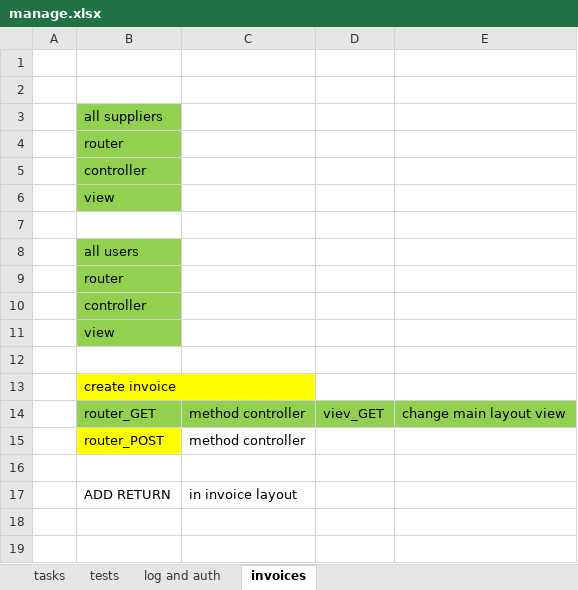
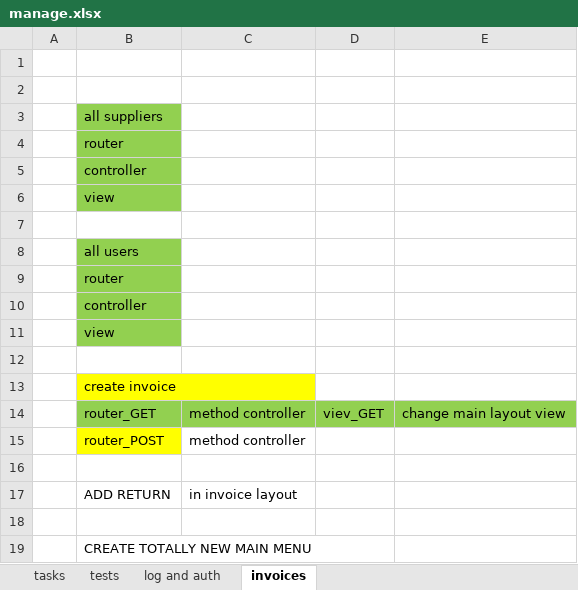
Before and after one commit to KowalczykL/jstuts, an Excel workbook: node ex library/express-locallibrary-tutorial/manage.xlsx, sheet invoices, drawn as a sheet; values as stored, in another font and other column widths than the file's, no borders; the diff names each change by its address in the sheet, - before the commit and + after, or states it on an @@ line.

```diff
--- a/node ex library/express-locallibrary-tutorial/manage.xlsx (sheet invoices)
+++ b/node ex library/express-locallibrary-tutorial/manage.xlsx (sheet invoices)
+row 18: (empty)
+row 19:  | CREATE TOTALLY NEW MAIN MENU
```
Also changed, not shown: 6 other files.
